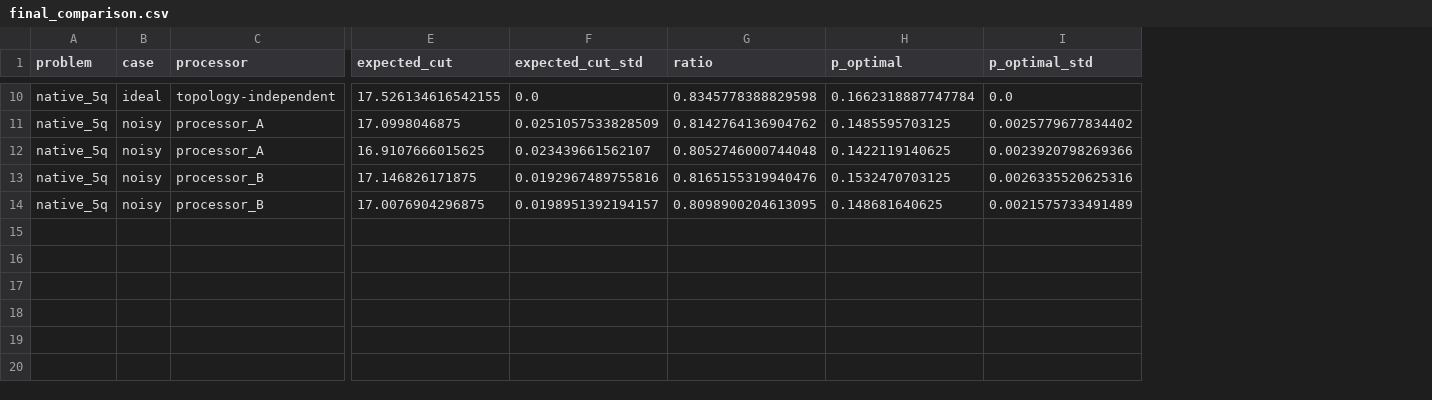
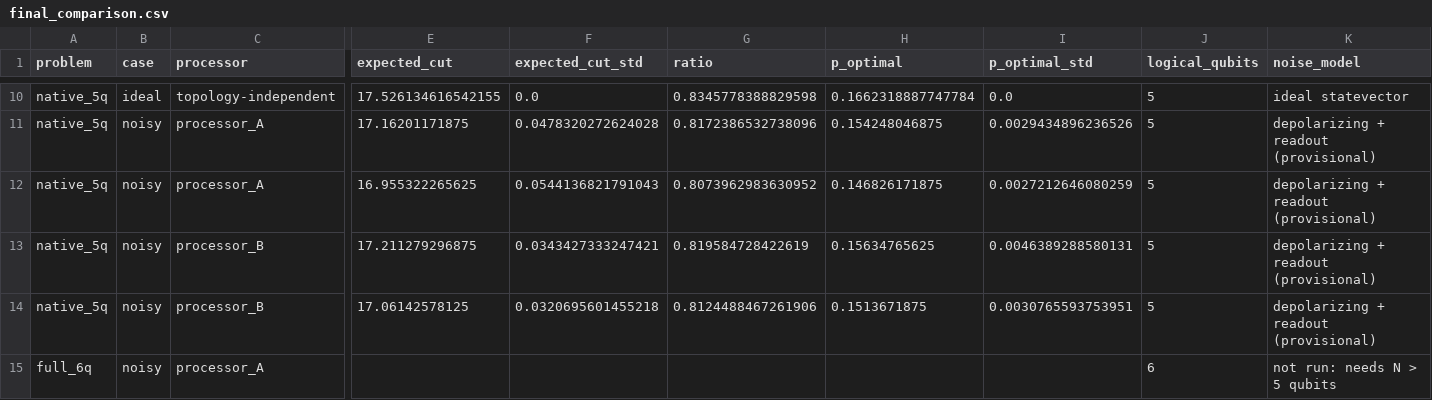
Before and after one commit to mandodariraju/-qff2026-o1-maxcut, a CSV file: results/tables/final_comparison.csv, drawn as a sheet; only a part is shown, gaps mark what is left out; rows hold the shown columns only; the diff covers the shown part only; the diff names each change by its address in the sheet, - before the commit and + after, or states it on an @@ line.

Commit message:
Align with Kit settings: 4096 shots, symmetric readout; Set 1 note; A not-run row; dedupe report

```diff
--- a/results/tables/final_comparison.csv
+++ b/results/tables/final_comparison.csv
+column J (logical_qubits), rows 10-14: all 5
+column K (noise_model), rows 10-14: ideal statevector | depolarizing + readout (provisional) | depolarizing + readout (provisional) | depolarizing + readout (provisional) | depolarizing + readout (provisional)
-E11 (expected_cut): 17.0998046875
+E11 (expected_cut): 17.16201171875
-F11 (expected_cut_std): 0.0251057533828509
+F11 (expected_cut_std): 0.0478320272624028
-G11 (ratio): 0.8142764136904762
+G11 (ratio): 0.8172386532738096
-H11 (p_optimal): 0.1485595703125
+H11 (p_optimal): 0.154248046875
-I11 (p_optimal_std): 0.0025779677834402
+I11 (p_optimal_std): 0.0029434896236526
-E12 (expected_cut): 16.9107666015625
+E12 (expected_cut): 16.955322265625
-F12 (expected_cut_std): 0.023439661562107
+F12 (expected_cut_std): 0.0544136821791043
-G12 (ratio): 0.8052746000744048
+G12 (ratio): 0.8073962983630952
-H12 (p_optimal): 0.1422119140625
+H12 (p_optimal): 0.146826171875
-I12 (p_optimal_std): 0.0023920798269366
+I12 (p_optimal_std): 0.0027212646080259
-E13 (expected_cut): 17.146826171875
+E13 (expected_cut): 17.211279296875
-F13 (expected_cut_std): 0.0192967489755816
+F13 (expected_cut_std): 0.0343427333247421
-G13 (ratio): 0.8165155319940476
+G13 (ratio): 0.819584728422619
-H13 (p_optimal): 0.1532470703125
+H13 (p_optimal): 0.15634765625
-I13 (p_optimal_std): 0.0026335520625316
+I13 (p_optimal_std): 0.0046389288580131
-E14 (expected_cut): 17.0076904296875
+E14 (expected_cut): 17.06142578125
-F14 (expected_cut_std): 0.0198951392194157
+F14 (expected_cut_std): 0.0320695601455218
-G14 (ratio): 0.8098900204613095
+G14 (ratio): 0.8124488467261906
-H14 (p_optimal): 0.148681640625
+H14 (p_optimal): 0.1513671875
-I14 (p_optimal_std): 0.0021575733491489
+I14 (p_optimal_std): 0.0030765593753951
+row 15: full_6q | noisy | processor_A |  |  |  |  |  | 6 | not run: needs N > 5 qubits
```
Also changed, not shown: 30 edited cells elsewhere in this file, results/tables/native5_quality_summary.csv, results/tables/quality_summary.csv, 11 other files.
